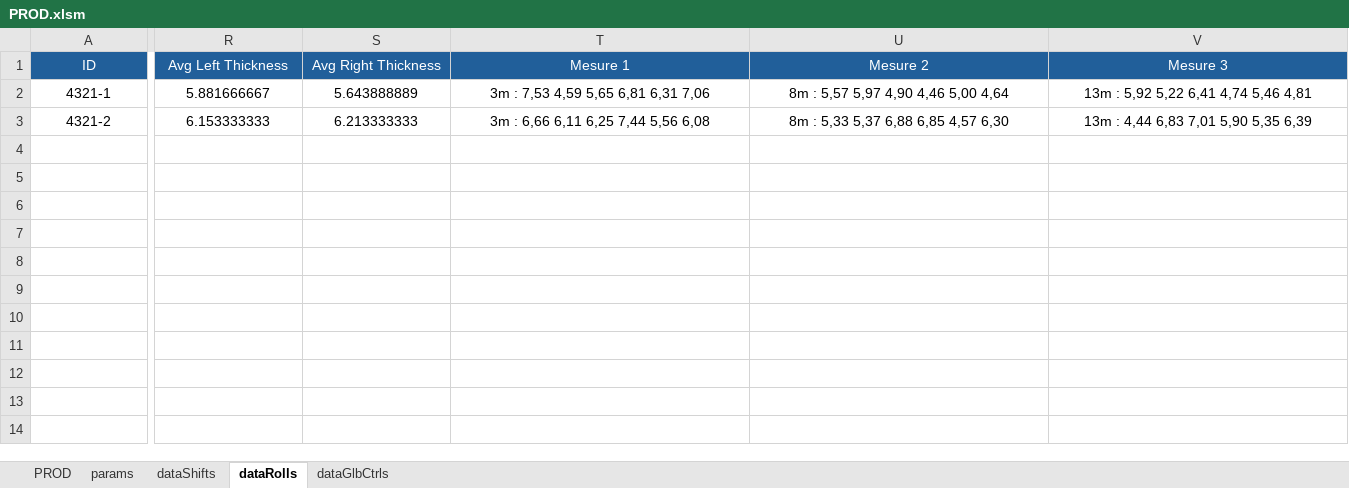
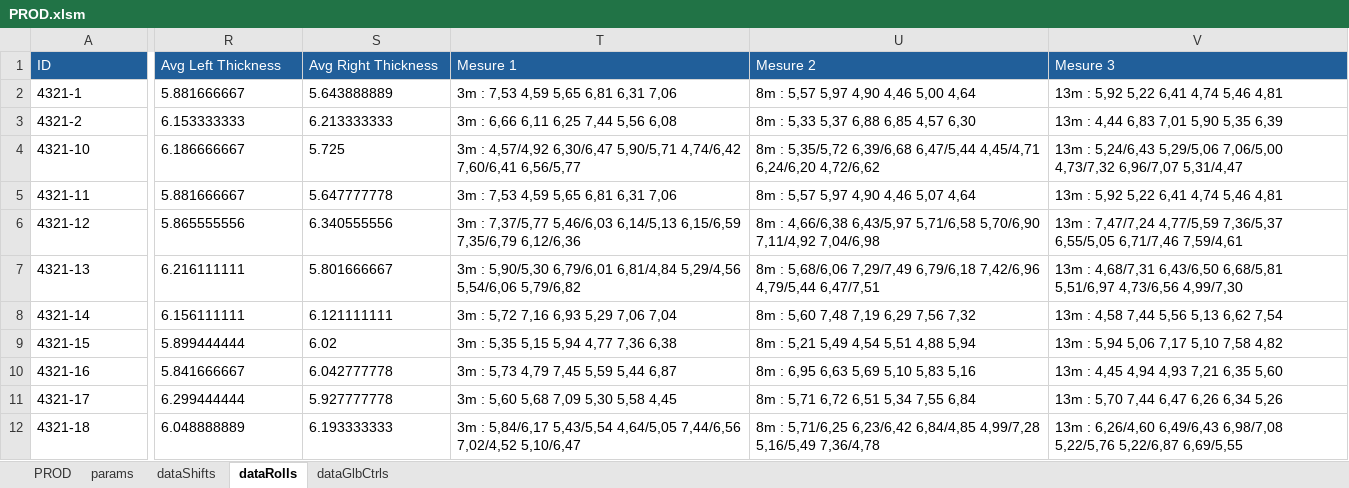
Before and after one commit to NicoWithManyO/Ligne-G, an Excel workbook: PROD.xlsm, sheet dataRolls, drawn as a sheet; only a part is shown, gaps mark what is left out; values as stored, in another font and other column widths than the file's, no borders; conditional formats not drawn; rows hold the shown columns only; the diff covers the shown part only; the diff names each change by its address in the sheet, - before the commit and + after, or states it on an @@ line.

Commit message:
Refactor ShiftMachineRotate in modAdmin.bas to streamline machine state management and remove unnecessary comments. Update ClearGlobalsCtrlValues in modGlobalsCtrl.bas to enhance clarity by removing commented-out code. Modify AppendToDataShifts in Shift.cls to ensure proper calls to ClearTimeLostRange and ClearGlobalsCtrlValues, improving data handling during shift operations. Update PROD.xlsm to reflect these changes.

```diff
--- a/PROD.xlsm (sheet dataRolls)
+++ b/PROD.xlsm (sheet dataRolls)
-A1:V1 alignment: center
+A1:V1 alignment: left
-A2:A3 alignment: center
+A2:A3 alignment: left
-R2:V2 alignment: center
+R2:V2 alignment: left
-R3:V3 alignment: center
+R3:V3 alignment: left
+row 4: 4321-10 | 6.186666667 | 5.725 | 3m : 4,57/4,92 6,30/6,47 5,90/5,71 4,74/6,42 7,60/6,41 6,56/5,77 | 8m : 5,35/5,72 6,39/6,68 6,47/5,44 4,45/4,71 6,24/6,20 4,72/6,62 | 13m : 5,24/6,43 5,29/5,06 7,06/5,00 4,73/7,32 6,96/7,07 5,31/4,47
+row 5: 4321-11 | 5.881666667 | 5.647777778 | 3m : 7,53 4,59 5,65 6,81 6,31 7,06 | 8m : 5,57 5,97 4,90 4,46 5,07 4,64 | 13m : 5,92 5,22 6,41 4,74 5,46 4,81
+row 6: 4321-12 | 5.865555556 | 6.340555556 | 3m : 7,37/5,77 5,46/6,03 6,14/5,13 6,15/6,59 7,35/6,79 6,12/6,36 | 8m : 4,66/6,38 6,43/5,97 5,71/6,58 5,70/6,90 7,11/4,92 7,04/6,98 | 13m : 7,47/7,24 4,77/5,59 7,36/5,37 6,55/5,05 6,71/7,46 7,59/4,61
+row 7: 4321-13 | 6.216111111 | 5.801666667 | 3m : 5,90/5,30 6,79/6,01 6,81/4,84 5,29/4,56 5,54/6,06 5,79/6,82 | 8m : 5,68/6,06 7,29/7,49 6,79/6,18 7,42/6,96 4,79/5,44 6,47/7,51 | 13m : 4,68/7,31 6,43/6,50 6,68/5,81 5,51/6,97 4,73/6,56 4,99/7,30
+row 8: 4321-14 | 6.156111111 | 6.121111111 | 3m : 5,72 7,16 6,93 5,29 7,06 7,04 | 8m : 5,60 7,48 7,19 6,29 7,56 7,32 | 13m : 4,58 7,44 5,56 5,13 6,62 7,54
+row 9: 4321-15 | 5.899444444 | 6.02 | 3m : 5,35 5,15 5,94 4,77 7,36 6,38 | 8m : 5,21 5,49 4,54 5,51 4,88 5,94 | 13m : 5,94 5,06 7,17 5,10 7,58 4,82
+row 10: 4321-16 | 5.841666667 | 6.042777778 | 3m : 5,73 4,79 7,45 5,59 5,44 6,87 | 8m : 6,95 6,63 5,69 5,10 5,83 5,16 | 13m : 4,45 4,94 4,93 7,21 6,35 5,60
+row 11: 4321-17 | 6.299444444 | 5.927777778 | 3m : 5,60 5,68 7,09 5,30 5,58 4,45 | 8m : 5,71 6,72 6,51 5,34 7,55 6,84 | 13m : 5,70 7,44 6,47 6,26 6,34 5,26
+row 12: 4321-18 | 6.048888889 | 6.193333333 | 3m : 5,84/6,17 5,43/5,54 4,64/5,05 7,44/6,56 7,02/4,52 5,10/6,47 | 8m : 5,71/6,25 6,23/6,42 6,84/4,85 4,99/7,28 5,16/5,49 7,36/4,78 | 13m : 6,26/4,60 6,49/6,43 6,98/7,08 5,22/5,76 5,22/6,87 6,69/5,55
```
Also changed, not shown: cell formats elsewhere in this sheet, sheet dataShifts, sheet dataGlbCtrls, sheet PROD, charts or pictures, 4 other files.
